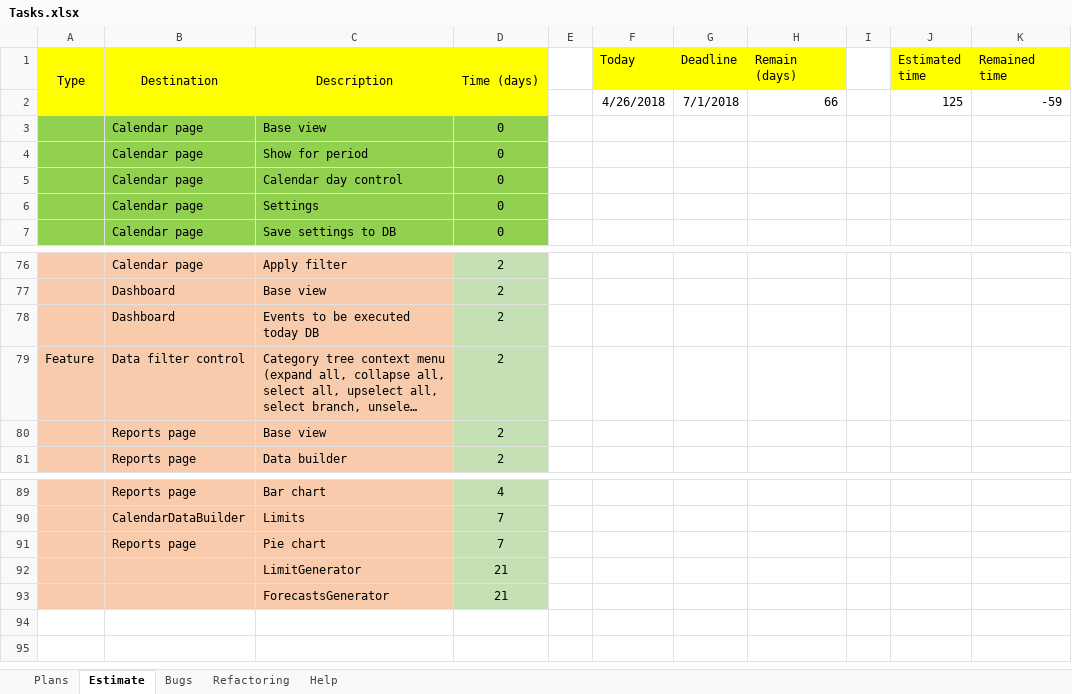
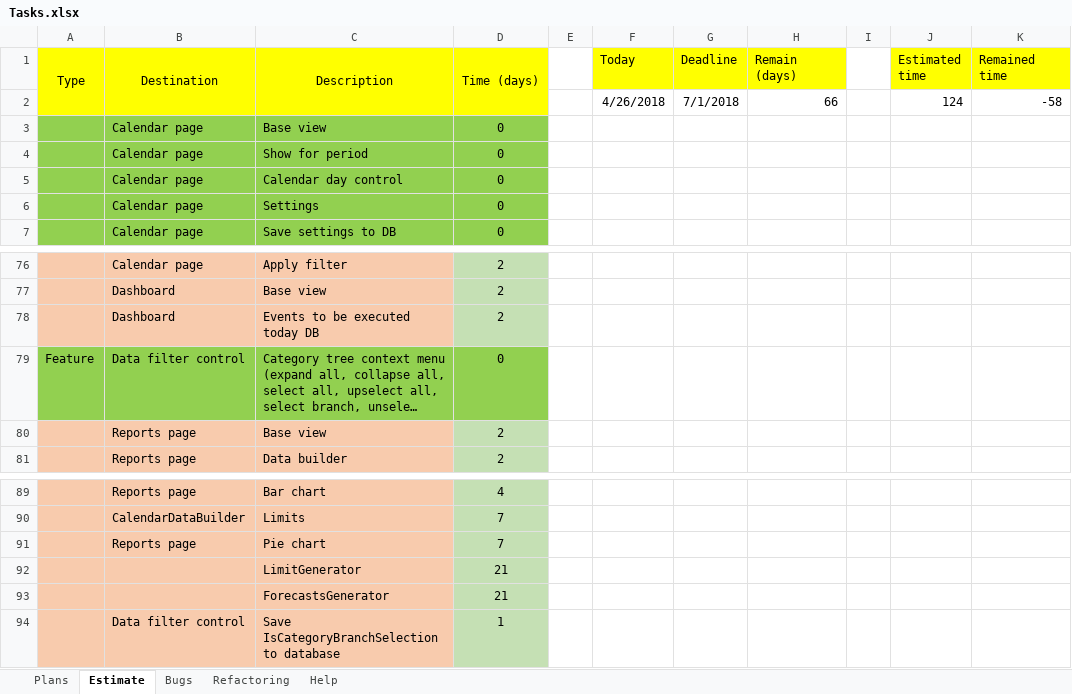
Before and after one commit to Irina1408/MoneyChest.Wpf, an Excel workbook: Tasks.xlsx, sheet Estimate, drawn as a sheet; only a part is shown, gaps mark what is left out; long unchanged cells end in …; values as stored, in another font and other column widths than the file's, no borders; the diff names each change by its address in the sheet, - before the commit and + after, or states it on an @@ line.

Commit message:
Data filter -> category seletor context menu

```diff
--- a/Tasks.xlsx (sheet Estimate)
+++ b/Tasks.xlsx (sheet Estimate)
-J2 (Estimated time): 125
+J2 (Estimated time): 124
-K2 (Remained time): -59
+K2 (Remained time): -58
-A79:C79 fill: #F8CBAD
+A79:C79 fill: #92D050
-D79 (Time (days)): 2
+D79 (Time (days)): 0
-D79 fill: #C5E0B4
+D79 fill: #92D050
+row 94:  | Data filter control | Save IsCategoryBranchSelection to database | 1
```
Also changed, not shown: 10 other files.
